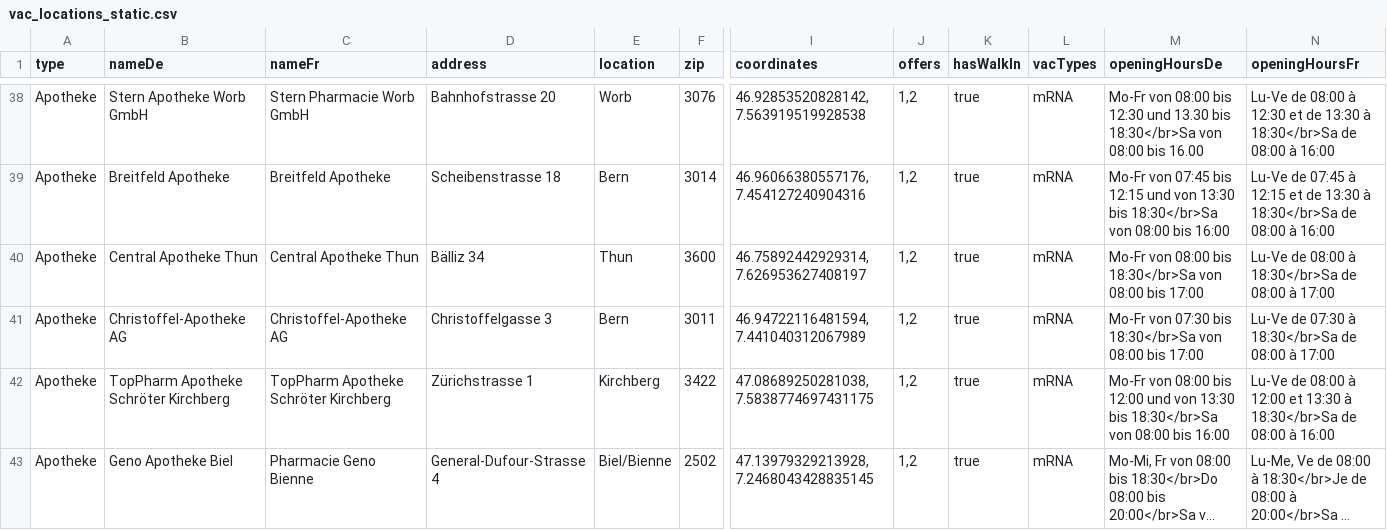
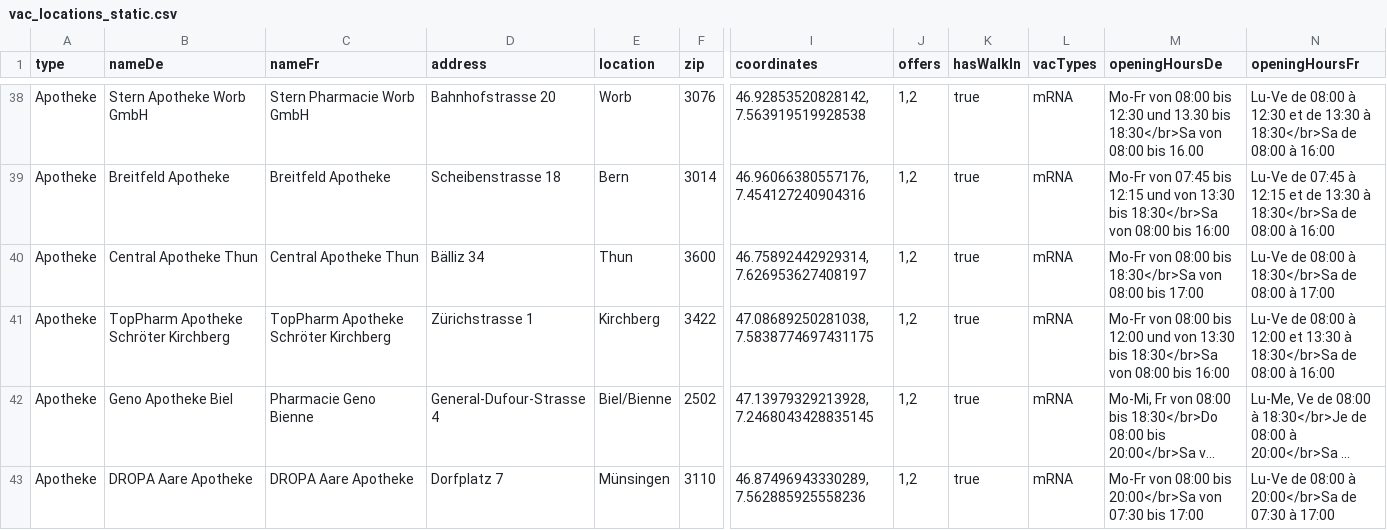
Before and after one commit to openDataBE/VacOffer, a CSV file: vac_locations_static.csv, drawn as a sheet; only a part is shown, gaps mark what is left out; the shorter side is filled out with more unchanged rows; long unchanged cells end in …; rows hold the shown columns only; the diff names each change by its address in the sheet, - before the commit and + after, or states it on an @@ line.

Commit message:
Update vac_locations_static.csv
update delete Christoffel Apotheke

```diff
--- a/vac_locations_static.csv
+++ b/vac_locations_static.csv
-row 41: Apotheke | Christoffel-Apotheke AG | Christoffel-Apotheke AG | Christoffelgasse 3 | Bern | 3011 | 46.94722116481594, 7.441040312067989 | 1,2 | true | mRNA | Mo-Fr von 07:30 bis 18:30</br>Sa von 08:00 bis 17:00 | Lu-Ve de 07:30 à 18:30</br>Sa de 08:00 à 17:00
```
